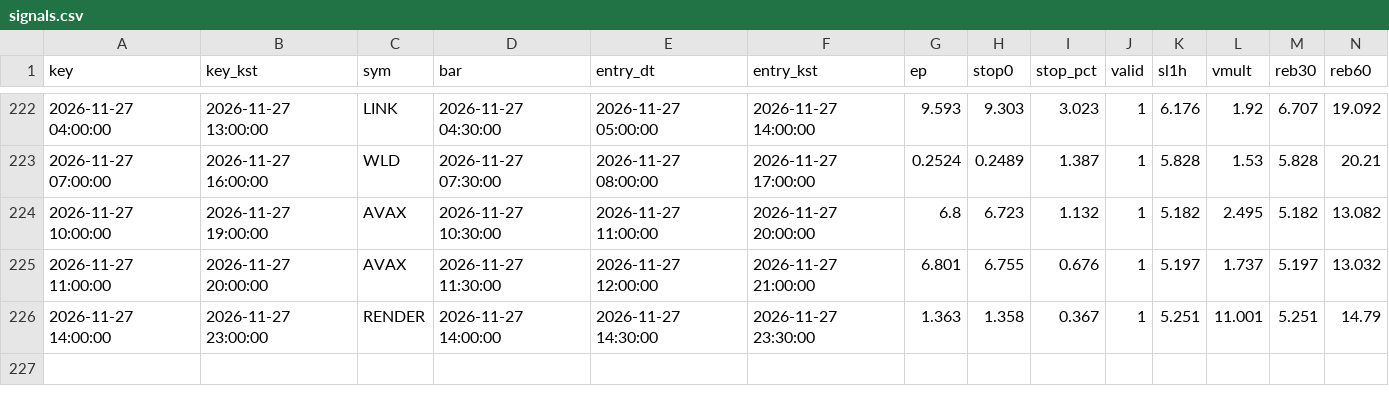
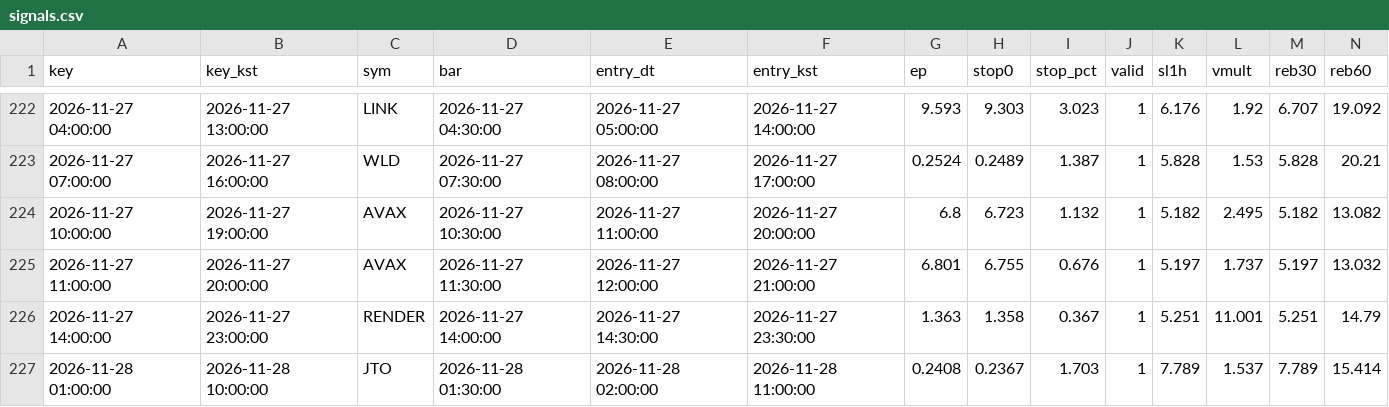
Before and after one commit to antman8422-alt/coin-forward, a CSV file: data/signals.csv, drawn as a sheet; only a part is shown, gaps mark what is left out; rows hold the shown columns only; the diff names each change by its address in the sheet, - before the commit and + after, or states it on an @@ line.

```diff
--- a/data/signals.csv
+++ b/data/signals.csv
+row 227: 2026-11-28 01:00:00 | 2026-11-28 10:00:00 | JTO | 2026-11-28 01:30:00 | 2026-11-28 02:00:00 | 2026-11-28 11:00:00 | 0.2408 | 0.2367 | 1.703 | 1 | 7.789 | 1.537 | 7.789 | 15.414
```
Also changed, not shown: data/regime.csv, data/runs.csv, 3 other files.
